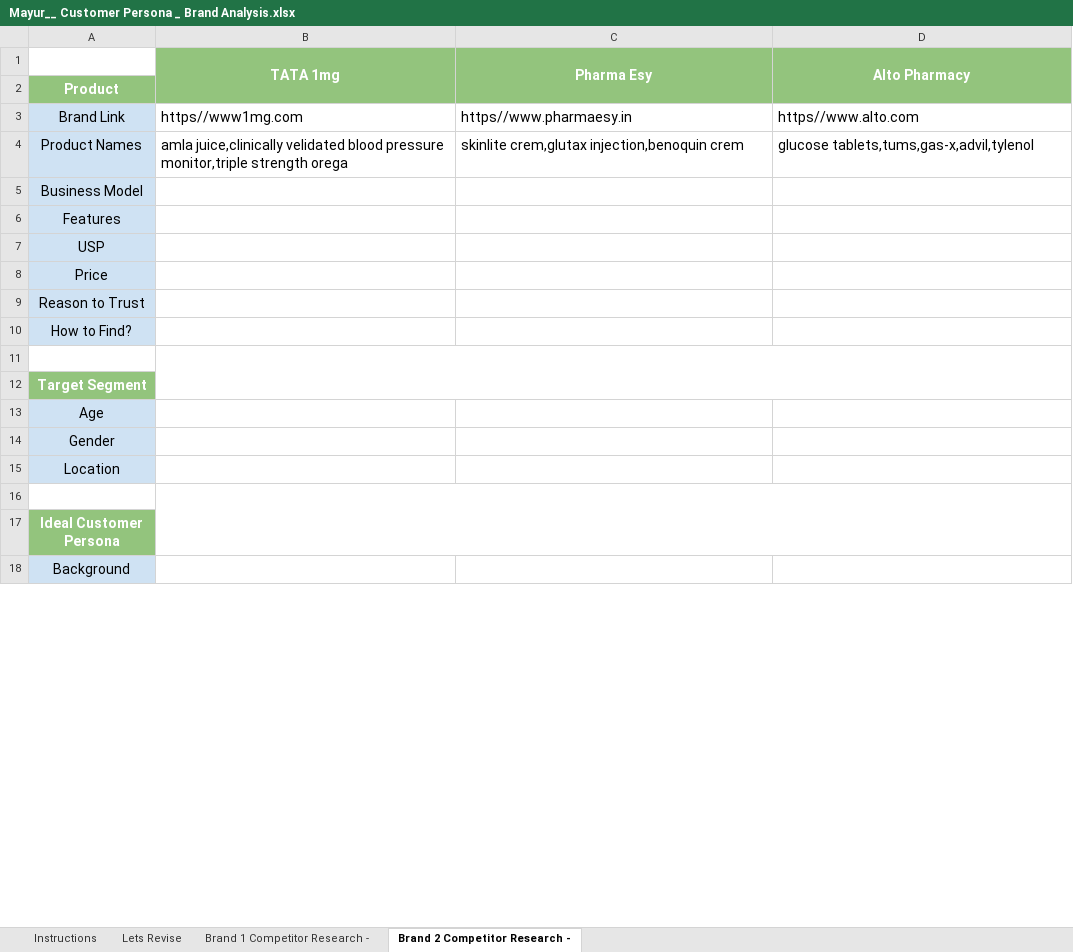
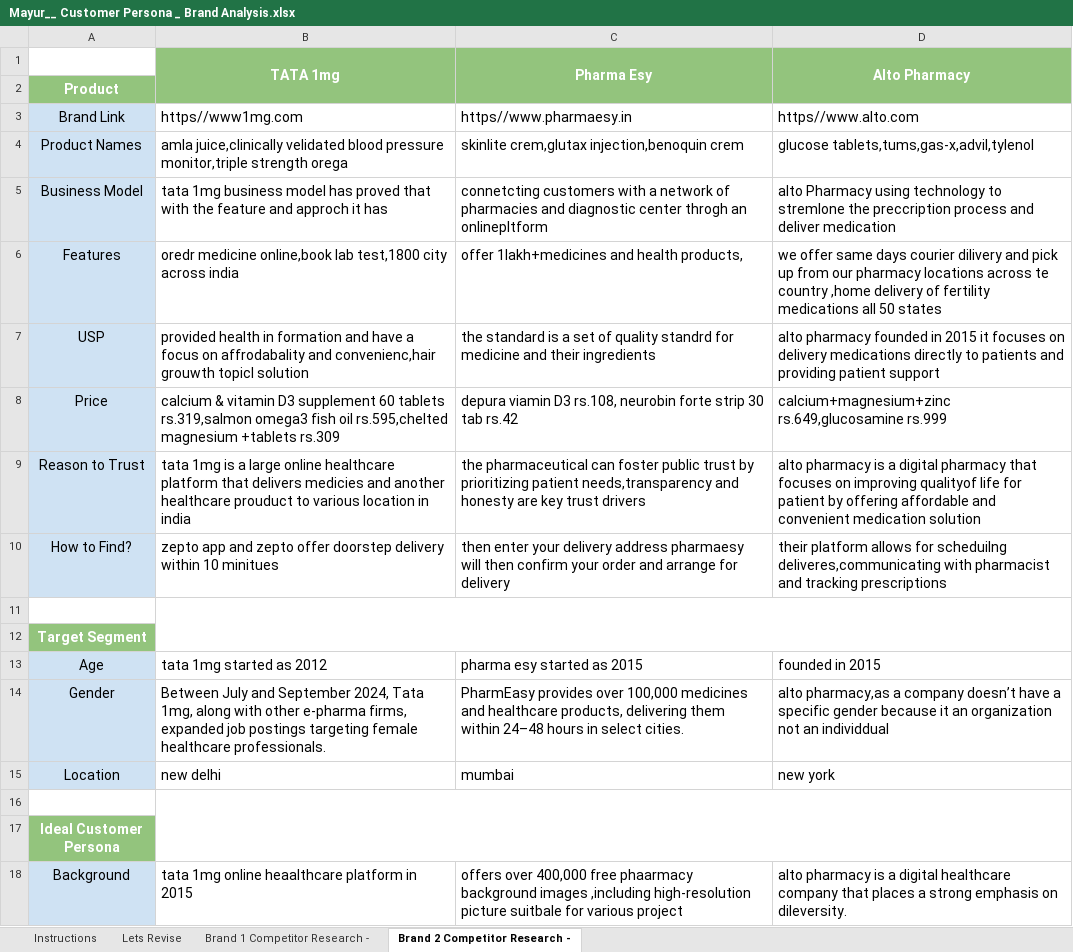
Before and after one commit to mayurgd5228/07Apr_mayurgd_DM, an Excel workbook: Module-1/Mayur__ Customer Persona _ Brand Analysis.xlsx, sheet Brand 2 Competitor Research -, drawn as a sheet; only a part is shown; values as stored, in another font and other column widths than the file's, no borders; the diff covers the shown part only; the diff names each change by its address in the sheet, - before the commit and + after, or states it on an @@ line.

Commit message:
Add files via upload

```diff
--- a/Module-1/Mayur__ Customer Persona _ Brand Analysis.xlsx (sheet Brand 2 Competitor Research -)
+++ b/Module-1/Mayur__ Customer Persona _ Brand Analysis.xlsx (sheet Brand 2 Competitor Research -)
-B5 (TATA 1mg): (empty)
+B5 (TATA 1mg): tata 1mg business model has proved that with the feature and approch it has
-C5 (Pharma Esy): (empty)
+C5 (Pharma Esy): connetcting customers with a network of pharmacies and diagnostic center throgh an onlinepltform
-D5 (Alto Pharmacy): (empty)
+D5 (Alto Pharmacy): alto Pharmacy using technology to stremlone the preccription process and deliver medication
-B6 (TATA 1mg): (empty)
+B6 (TATA 1mg): oredr medicine online,book lab test,1800 city across india
-C6 (Pharma Esy): (empty)
+C6 (Pharma Esy): offer 1lakh+medicines and health products,
-D6 (Alto Pharmacy): (empty)
+D6 (Alto Pharmacy): we offer same days courier dilivery and pick up from our pharmacy locations across te country ,home delivery of fertility medications all 50 states
-B7 (TATA 1mg): (empty)
+B7 (TATA 1mg): provided health in formation and have a focus on affrodabality and convenienc,hair grouwth topicl solution
-C7 (Pharma Esy): (empty)
+C7 (Pharma Esy): the standard is a set of quality standrd for medicine and their ingredients
-D7 (Alto Pharmacy): (empty)
+D7 (Alto Pharmacy): alto pharmacy founded in 2015 it focuses on delivery medications directly to patients and providing patient support
-B8 (TATA 1mg): (empty)
+B8 (TATA 1mg): calcium & vitamin D3 supplement 60 tablets rs.319,salmon omega3 fish oil rs.595,chelted magnesium +tablets rs.309
-C8 (Pharma Esy): (empty)
+C8 (Pharma Esy): depura viamin D3 rs.108, neurobin forte strip 30 tab rs.42
-D8 (Alto Pharmacy): (empty)
+D8 (Alto Pharmacy): calcium+magnesium+zinc rs.649,glucosamine rs.999
-B9 (TATA 1mg): (empty)
+B9 (TATA 1mg): tata 1mg is a large online healthcare platform that delivers medicies and another healthcare prouduct to various location in india
-C9 (Pharma Esy): (empty)
+C9 (Pharma Esy): the pharmaceutical can foster public trust by prioritizing patient needs,transparency and honesty are key trust drivers
-D9 (Alto Pharmacy): (empty)
+D9 (Alto Pharmacy): alto pharmacy is a digital pharmacy that focuses on improving qualityof life for patient by offering affordable and convenient medication solution
-B10 (TATA 1mg): (empty)
+B10 (TATA 1mg): zepto app and zepto offer doorstep delivery within 10 minitues
-C10 (Pharma Esy): (empty)
+C10 (Pharma Esy): then enter your delivery address pharmaesy will then confirm your order and arrange for delivery
-D10 (Alto Pharmacy): (empty)
+D10 (Alto Pharmacy): their platform allows for scheduilng deliveres,communicating with pharmacist and tracking prescriptions
-B13 (TATA 1mg): (empty)
+B13 (TATA 1mg): tata 1mg started as 2012
-C13 (Pharma Esy): (empty)
+C13 (Pharma Esy): pharma esy started as 2015
-D13 (Alto Pharmacy): (empty)
+D13 (Alto Pharmacy): founded in 2015
-B14 (TATA 1mg): (empty)
+B14 (TATA 1mg): Between July and September 2024, Tata 1mg, along with other e-pharma firms, expanded job postings targeting female healthcare professionals.
-C14 (Pharma Esy): (empty)
+C14 (Pharma Esy): PharmEasy provides over 100,000 medicines and healthcare products, delivering them within 24–48 hours in select cities.
-D14 (Alto Pharmacy): (empty)
+D14 (Alto Pharmacy): alto pharmacy,as a company doesn’t have a specific gender because it an organization not an individdual
-B15 (TATA 1mg): (empty)
+B15 (TATA 1mg): new delhi
-C15 (Pharma Esy): (empty)
+C15 (Pharma Esy): mumbai
-D15 (Alto Pharmacy): (empty)
+D15 (Alto Pharmacy): new york
-B18 (TATA 1mg): (empty)
+B18 (TATA 1mg): tata 1mg online heaalthcare platform in 2015
-C18 (Pharma Esy): (empty)
+C18 (Pharma Esy): offers over 400,000 free phaarmacy background images ,including high-resolution picture suitbale for various project
-D18 (Alto Pharmacy): (empty)
+D18 (Alto Pharmacy): alto pharmacy is a digital healthcare company that places a strong emphasis on dileversity.
```
Also changed, not shown: 57 edited cells elsewhere in this sheet, sheet Brand 1 Competitor Research -.
